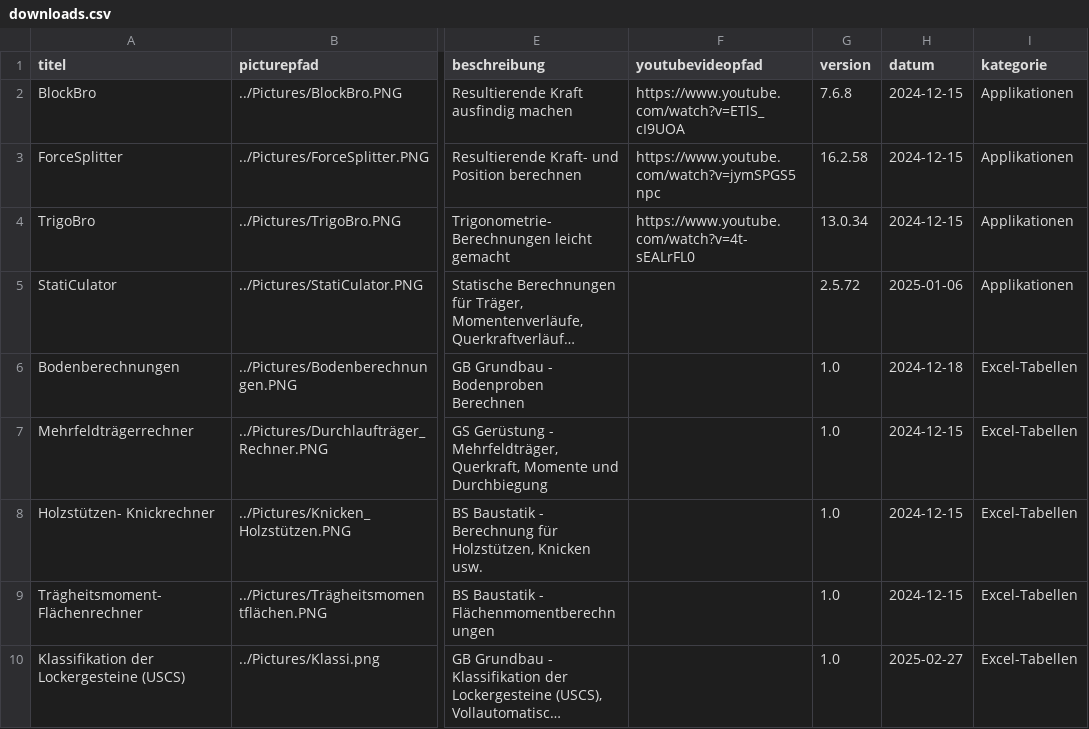
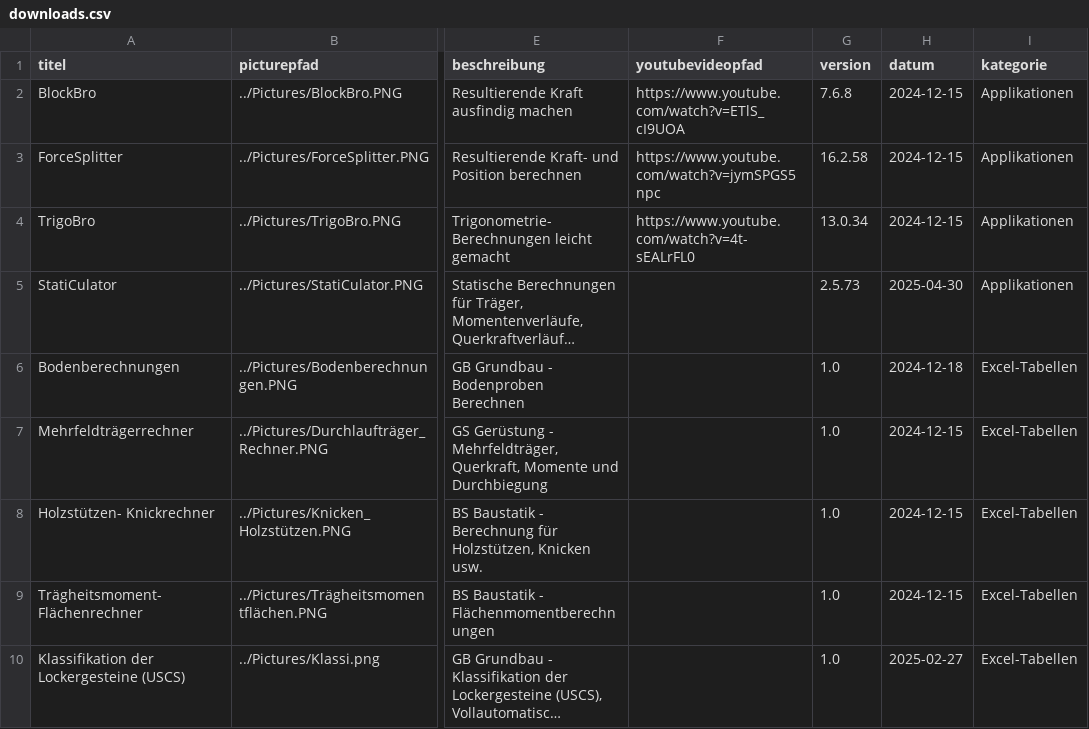
Before and after one commit to Oroxzy/oroxzy.github.io, a CSV file: downloads.csv, drawn as a sheet; only a part is shown, gaps mark what is left out; long unchanged cells end in …; the diff names each change by its address in the sheet, - before the commit and + after, or states it on an @@ line.

```diff
--- a/downloads.csv
+++ b/downloads.csv
-G5 (version): 2.5.72
+G5 (version): 2.5.73
-H5 (datum): 2025-01-06
+H5 (datum): 2025-04-30
```
Also changed, not shown: 2 other files.
